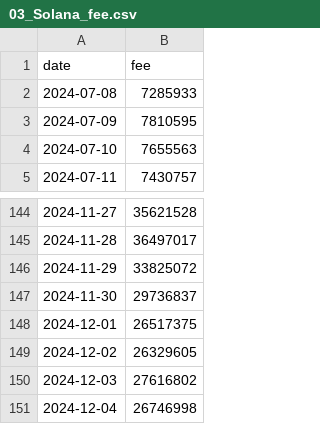
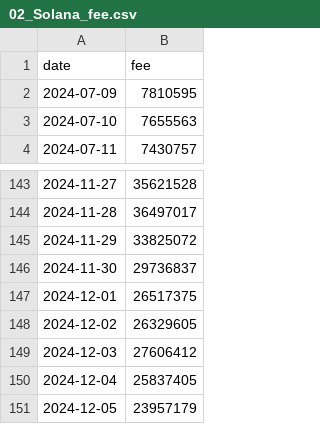
Before and after one commit to Cacidy/Project, a CSV file: stable/data/fee/02_Solana_fee.csv (was stable/data/fee/03_Solana_fee.csv), drawn as a sheet; only a part is shown, gaps mark what is left out.

```diff
--- a/stable/data/fee/03_Solana_fee.csv
+++ b/stable/data/fee/02_Solana_fee.csv
@@ -1,3 +1,2 @@
 date,fee
-2024-07-08,7285933
 2024-07-09,7810595
@@ -149,3 +148,4 @@ date,fee
 2024-12-02,26329605
-2024-12-03,27616802
-2024-12-04,26746998
+2024-12-03,27606412
+2024-12-04,25837405
+2024-12-05,23957179
```
Also changed, not shown: stable/data/fee/05_Base_fee.csv, stable/data/fee/06_Bitcoin_fee.csv, 50 other files.
